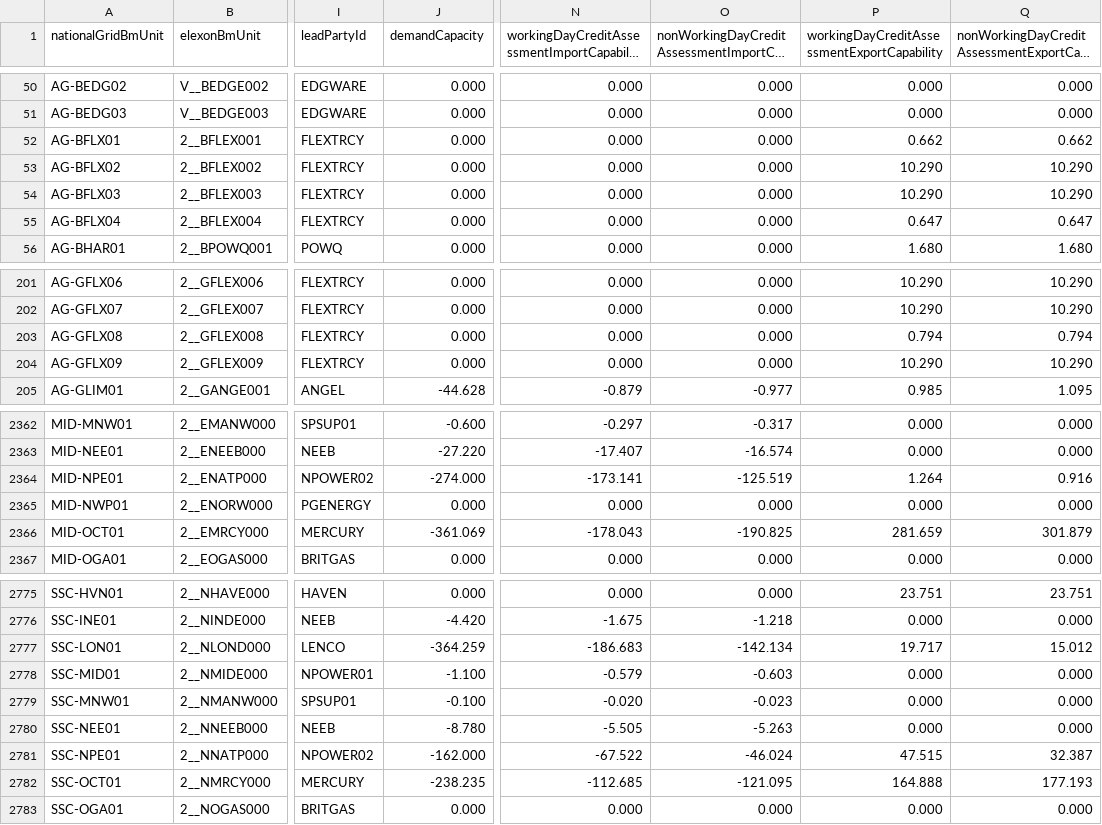
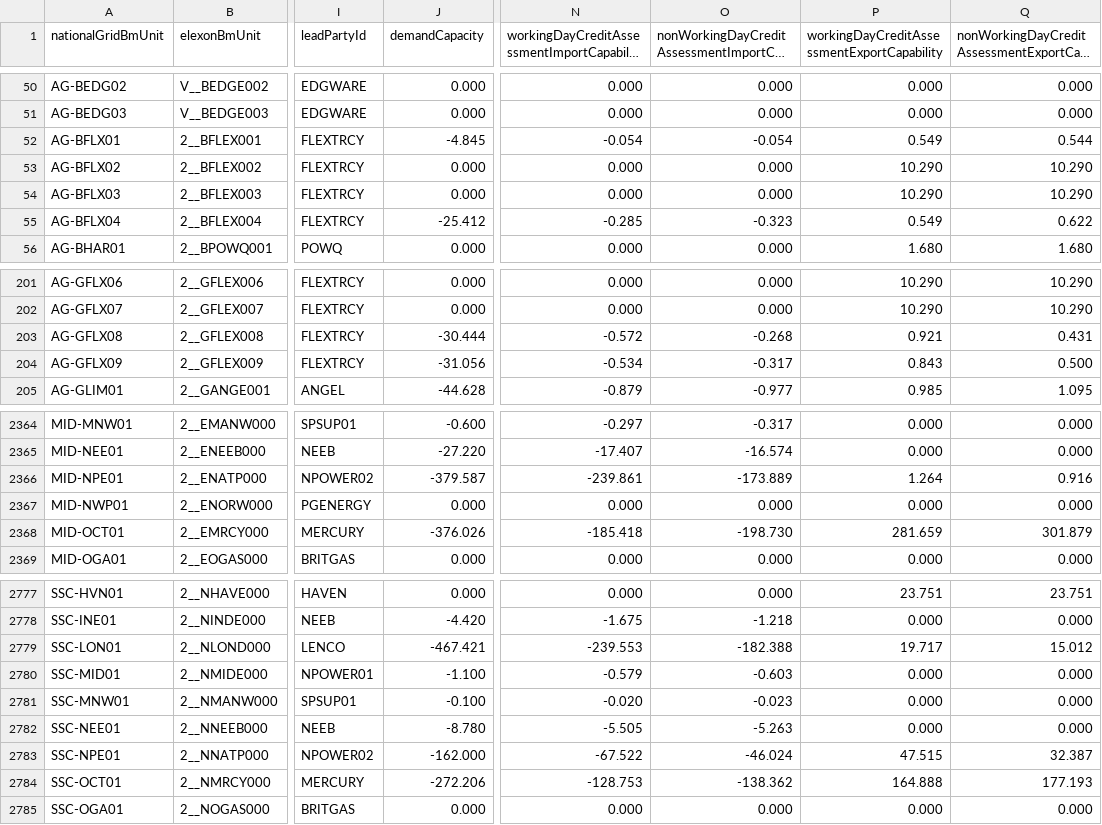
Before and after one commit to e-zaline/power-plant-explorer, a CSV file: data/unit list/elexon/ElexonUnits.csv, drawn as a sheet; only a part is shown, gaps mark what is left out; long unchanged cells end in …; addresses are those after the commit; the diff covers the shown part only; the diff names each change by its address in the sheet, - before the commit and + after, or states it on an @@ line.

```diff
--- a/data/unit list/elexon/ElexonUnits.csv
+++ b/data/unit list/elexon/ElexonUnits.csv
-J52 (demandCapacity): 0.000
+J52 (demandCapacity): -4.845
-N52: 0.000
+N52: -0.054
-O52: 0.000
+O52: -0.054
-P52: 0.662
+P52: 0.549
-Q52: 0.662
+Q52: 0.544
-J55 (demandCapacity): 0.000
+J55 (demandCapacity): -25.412
-N55: 0.000
+N55: -0.285
-O55: 0.000
+O55: -0.323
-P55: 0.647
+P55: 0.549
-Q55: 0.647
+Q55: 0.622
-J203 (demandCapacity): 0.000
+J203 (demandCapacity): -30.444
-N203: 0.000
+N203: -0.572
-O203: 0.000
+O203: -0.268
-P203: 0.794
+P203: 0.921
-Q203: 0.794
+Q203: 0.431
-J204 (demandCapacity): 0.000
+J204 (demandCapacity): -31.056
-N204: 0.000
+N204: -0.534
-O204: 0.000
+O204: -0.317
-P204: 10.290
+P204: 0.843
-Q204: 10.290
+Q204: 0.500
-J2366 (demandCapacity): -274.000
+J2366 (demandCapacity): -379.587
-N2366: -173.141
+N2366: -239.861
-O2366: -125.519
+O2366: -173.889
-J2368 (demandCapacity): -361.069
+J2368 (demandCapacity): -376.026
-N2368: -178.043
+N2368: -185.418
-O2368: -190.825
+O2368: -198.730
-J2779 (demandCapacity): -364.259
+J2779 (demandCapacity): -467.421
-N2779: -186.683
+N2779: -239.553
-O2779: -142.134
+O2779: -182.388
-J2784 (demandCapacity): -238.235
+J2784 (demandCapacity): -272.206
-N2784: -112.685
+N2784: -128.753
-O2784: -121.095
+O2784: -138.362
```
Also changed, not shown: 2 added rows and 97 edited cells elsewhere in this file, 3 other files.
